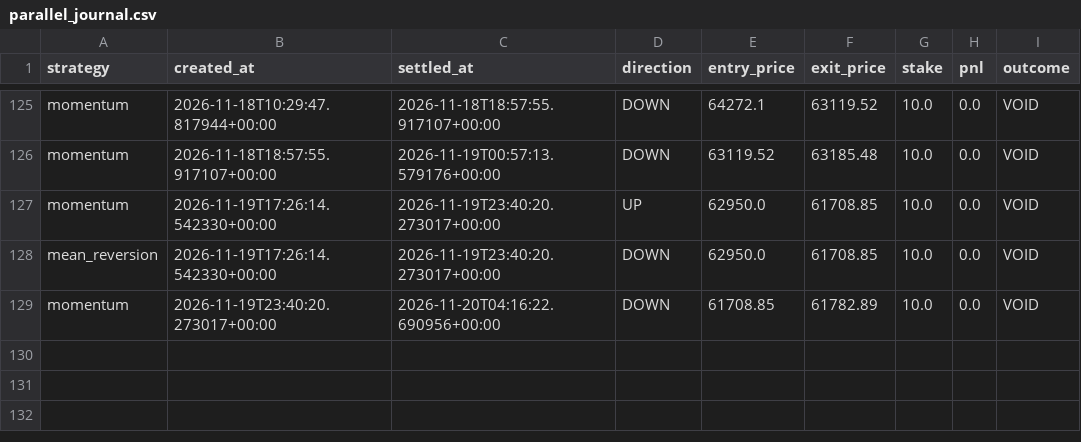
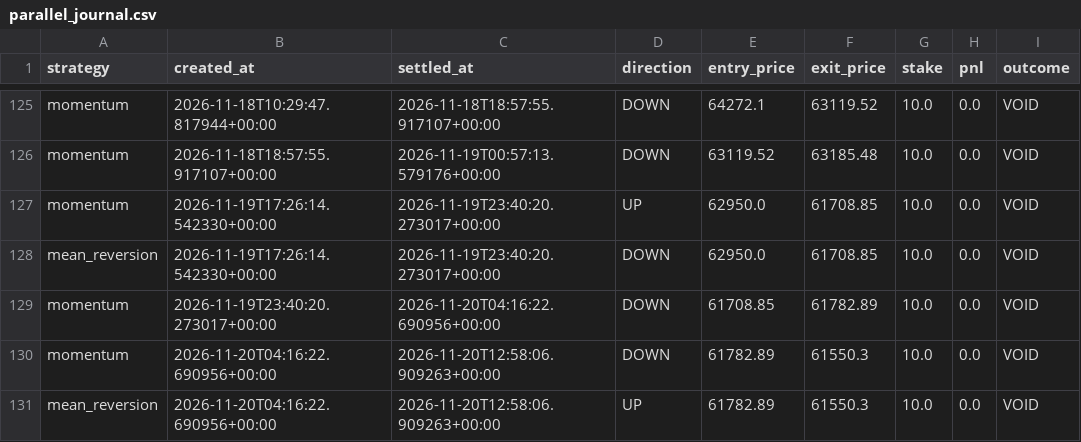
Before and after one commit to fattymyway-ui/bitcoin-paper-bot-v2, a CSV file: data/parallel_journal.csv, drawn as a sheet; only a part is shown, gaps mark what is left out; the diff names each change by its address in the sheet, - before the commit and + after, or states it on an @@ line.

```diff
--- a/data/parallel_journal.csv
+++ b/data/parallel_journal.csv
+row 130: momentum | 2026-11-20T04:16:22.690956+00:00 | 2026-11-20T12:58:06.909263+00:00 | DOWN | 61782.89 | 61550.3 | 10.0 | 0.0 | VOID
+row 131: mean_reversion | 2026-11-20T04:16:22.690956+00:00 | 2026-11-20T12:58:06.909263+00:00 | UP | 61782.89 | 61550.3 | 10.0 | 0.0 | VOID
```
Also changed, not shown: data/journal.csv, 2 other files.
